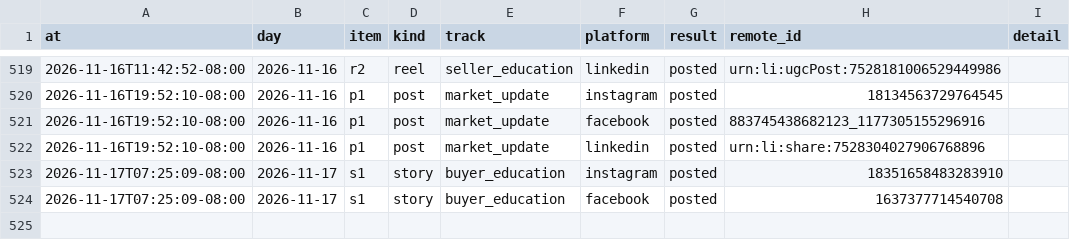
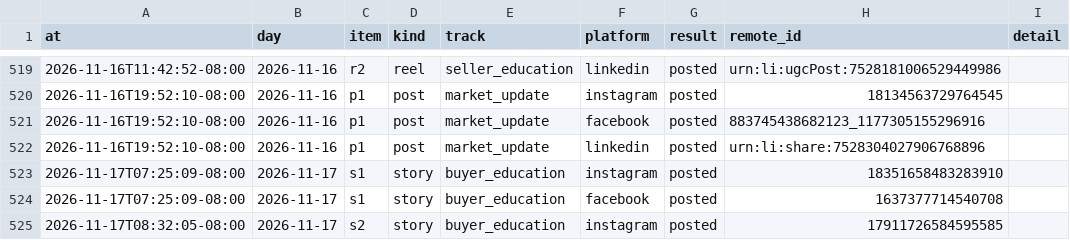
Before and after one commit to memorialdinh/memo-social-bot, a CSV file: data/publish_log.csv, drawn as a sheet; only a part is shown, gaps mark what is left out.

Commit message:
bot: published

```diff
--- a/data/publish_log.csv
+++ b/data/publish_log.csv
@@ -524 +524,2 @@ at,day,item,kind,track,platform,result,remote_id,detail
 2026-11-17T07:25:09-08:00,2026-11-17,s1,story,buyer_education,facebook,posted,1637377714540708,
+2026-11-17T08:32:05-08:00,2026-11-17,s2,story,buyer_education,instagram,posted,17911726584595585,
```
Also changed, not shown: 1 other file.
